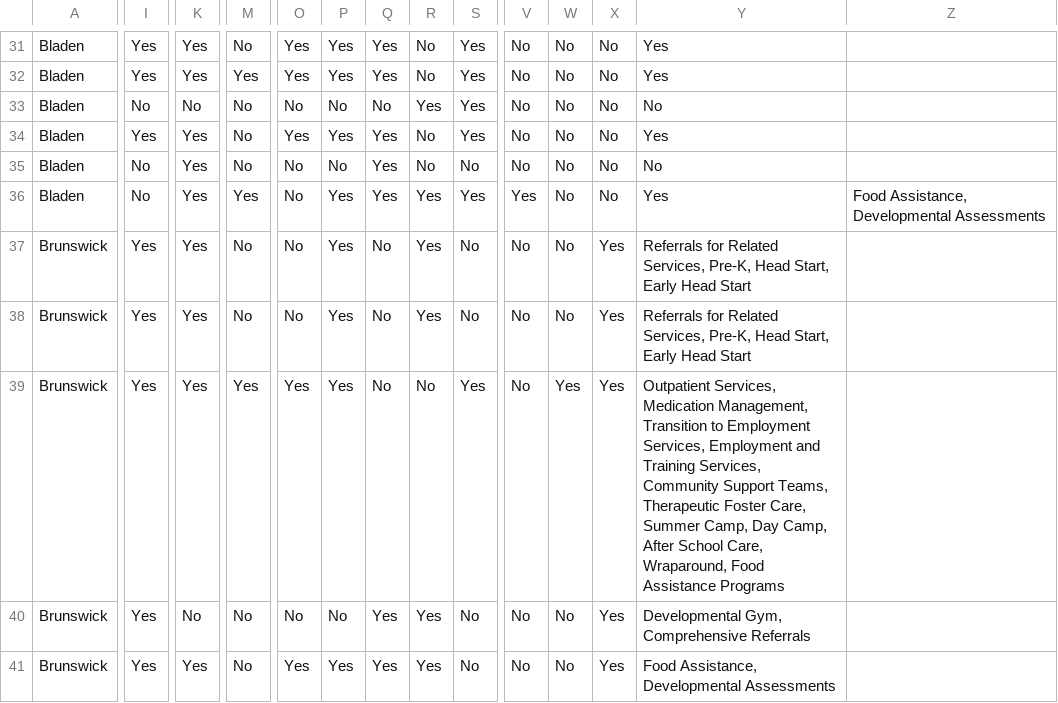
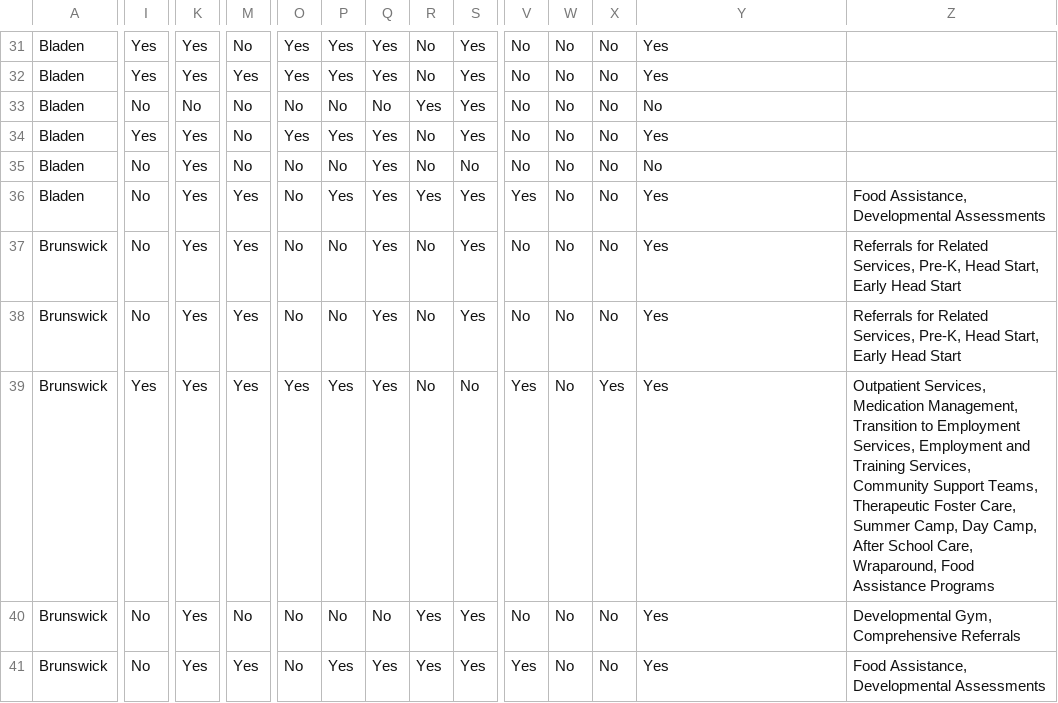
Before and after one commit to FACES-for-Autism/nc-autism-resources, a CSV file: src/assets/data/MasterListRepository_12-10-21.csv (was src/assets/data/MasterListRepository.csv), drawn as a sheet; only a part is shown, gaps mark what is left out; the diff covers the shown part only; the diff names each change by its address in the sheet, - before the commit and + after, or states it on an @@ line.

```diff
--- a/src/assets/data/MasterListRepository.csv
+++ b/src/assets/data/MasterListRepository_12-10-21.csv
-I37:I38: Yes
+I37:I38: No
-M37:M38: No
+M37:M38: Yes
-P37:P38: Yes
+P37:P38: No
-Q37:Q39: No
+Q37:Q39: Yes
-R37:R38: Yes
+R37:R38: No
-S37:S38: No
+S37:S38: Yes
-X37:X38: Yes
+X37:X38: No
-Y37:Y38: Referrals for Related Services, Pre-K, Head Start, Early Head Start
+Y37:Y38: Yes
-Z37:Z38: (empty)
+Z37:Z38: Referrals for Related Services, Pre-K, Head Start, Early Head Start
-S39: Yes
+S39: No
-V39: No
+V39: Yes
-W39: Yes
+W39: No
-Y39: Outpatient Services, Medication Management, Transition to Employment Services, Employment and Training Services, Community Support Teams, Therapeutic Foster Care, Summer Camp, Day Camp, After School Care, Wraparound, Food Assistance Programs
+Y39: Yes
-Z39: (empty)
+Z39: Outpatient Services, Medication Management, Transition to Employment Services, Employment and Training Services, Community Support Teams, Therapeutic Foster Care, Summer Camp, Day Camp, After School Care, Wraparound, Food Assistance Programs
-I40:I41: Yes
+I40:I41: No
-K40: No
+K40: Yes
-Q40: Yes
+Q40: No
-S40:S41: No
+S40:S41: Yes
-X40:X41: Yes
+X40:X41: No
-Y40: Developmental Gym, Comprehensive Referrals
+Y40: Yes
-Z40: (empty)
+Z40: Developmental Gym, Comprehensive Referrals
-M41: No
+M41: Yes
-O41: Yes
+O41: No
-V41: No
+V41: Yes
-Y41: Food Assistance, Developmental Assessments
+Y41: Yes
-Z41: (empty)
+Z41: Food Assistance, Developmental Assessments
```
Also changed, not shown: 77 edited cells elsewhere in this file, 1 other file.
